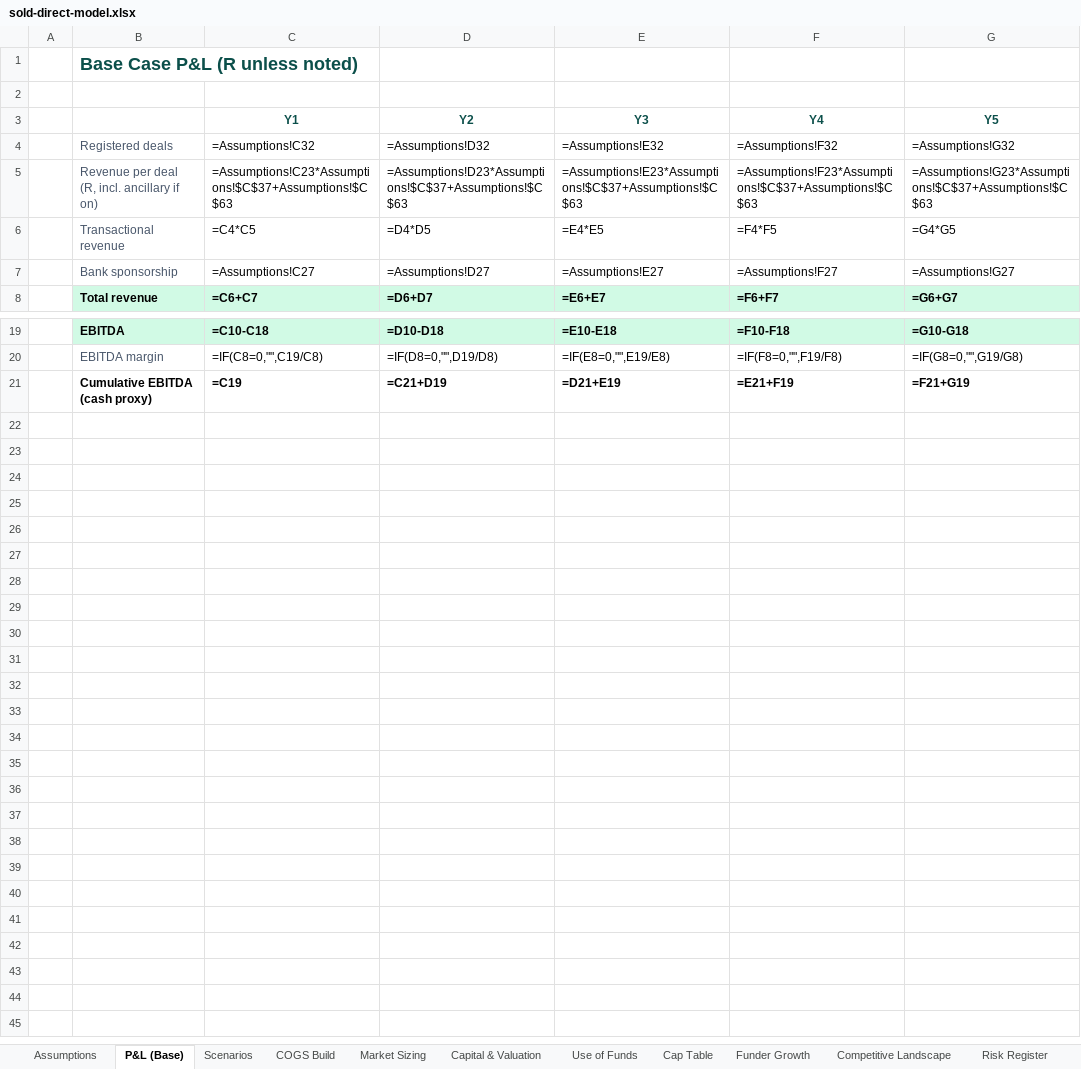
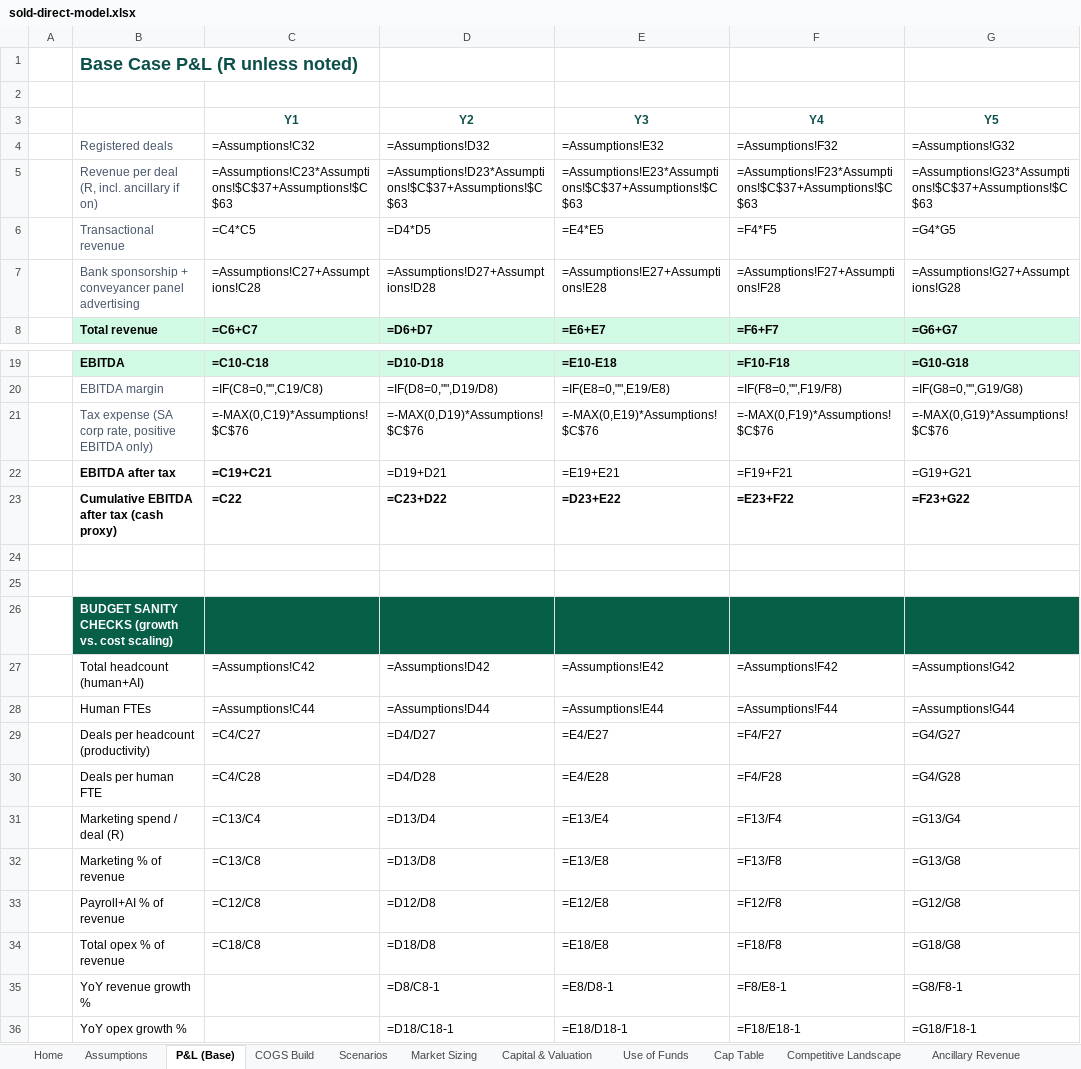
Before and after one commit to getluckyjo/sell-direct, an Excel workbook: docs/dataroom/sold-direct-model.xlsx, sheet P&L (Base), drawn as a sheet; only a part is shown, gaps mark what is left out; values as stored, in another font and other column widths than the file's, no borders; formulas without a stored value are shown as written; removed rows and columns are numbered as before the commit, all else as after; the diff names each change by its address in the sheet, - before the commit and + after, or states it on an @@ line.

```diff
--- a/docs/dataroom/sold-direct-model.xlsx (sheet P&L (Base))
+++ b/docs/dataroom/sold-direct-model.xlsx (sheet P&L (Base))
-sheet tab: Funder Growth
-sheet tab: Risk Register
+sheet tab: Home
@@ sheet tab order changed: Home | Assumptions | P&L (Base) | COGS Build | Scenarios | Market Sizing | Capital & Valuation | Use of Funds | Cap Table | Competitive Landscape | Ancillary Revenue @@
-row 7:  | Bank sponsorship | =Assumptions!C27 | =Assumptions!D27 | =Assumptions!E27 | =Assumptions!F27 | =Assumptions!G27
+row 7:  | Bank sponsorship + conveyancer panel advertising | =Assumptions!C27+Assumptions!C28 | =Assumptions!D27+Assumptions!D28 | =Assumptions!E27+Assumptions!E28 | =Assumptions!F27+Assumptions!F28 | =Assumptions!G27+Assumptions!G28
+row 21:  | Tax expense (SA corp rate, positive EBITDA only) | =-MAX(0,C19)*Assumptions!$C$76 | =-MAX(0,D19)*Assumptions!$C$76 | =-MAX(0,E19)*Assumptions!$C$76 | =-MAX(0,F19)*Assumptions!$C$76 | =-MAX(0,G19)*Assumptions!$C$76
+row 22:  | EBITDA after tax | =C19+C21 | =D19+D21 | =E19+E21 | =F19+F21 | =G19+G21
+row 23:  | Cumulative EBITDA after tax (cash proxy) | =C22 | =C23+D22 | =D23+E22 | =E23+F22 | =F23+G22
-row 24:  | Cumulative EBITDA (cash proxy) | =C19 | =C21+D19 | =D21+E19 | =E21+F19 | =F21+G19
+row 24: (empty)
+row 25: (empty)
+row 26:  | BUDGET SANITY CHECKS (growth vs. cost scaling)
+row 27:  | Total headcount (human+AI) | =Assumptions!C42 | =Assumptions!D42 | =Assumptions!E42 | =Assumptions!F42 | =Assumptions!G42
+row 28:  | Human FTEs | =Assumptions!C44 | =Assumptions!D44 | =Assumptions!E44 | =Assumptions!F44 | =Assumptions!G44
+row 29:  | Deals per headcount (productivity) | =C4/C27 | =D4/D27 | =E4/E27 | =F4/F27 | =G4/G27
+row 30:  | Deals per human FTE | =C4/C28 | =D4/D28 | =E4/E28 | =F4/F28 | =G4/G28
+row 31:  | Marketing spend / deal (R) | =C13/C4 | =D13/D4 | =E13/E4 | =F13/F4 | =G13/G4
+row 32:  | Marketing % of revenue | =C13/C8 | =D13/D8 | =E13/E8 | =F13/F8 | =G13/G8
+row 33:  | Payroll+AI % of revenue | =C12/C8 | =D12/D8 | =E12/E8 | =F12/F8 | =G12/G8
+row 34:  | Total opex % of revenue | =C18/C8 | =D18/D8 | =E18/E8 | =F18/F8 | =G18/G8
+row 35:  | YoY revenue growth % |  | =D8/C8-1 | =E8/D8-1 | =F8/E8-1 | =G8/F8-1
+row 36:  | YoY opex growth % |  | =D18/C18-1 | =E18/D18-1 | =F18/E18-1 | =G18/F18-1
```
Also changed, not shown: sheet COGS Build, sheet Scenarios, sheet Cap Table, sheet Assumptions, sheet Use of Funds, sheet Capital & Valuation, 2 more sheets, charts or pictures, 10 other files.
